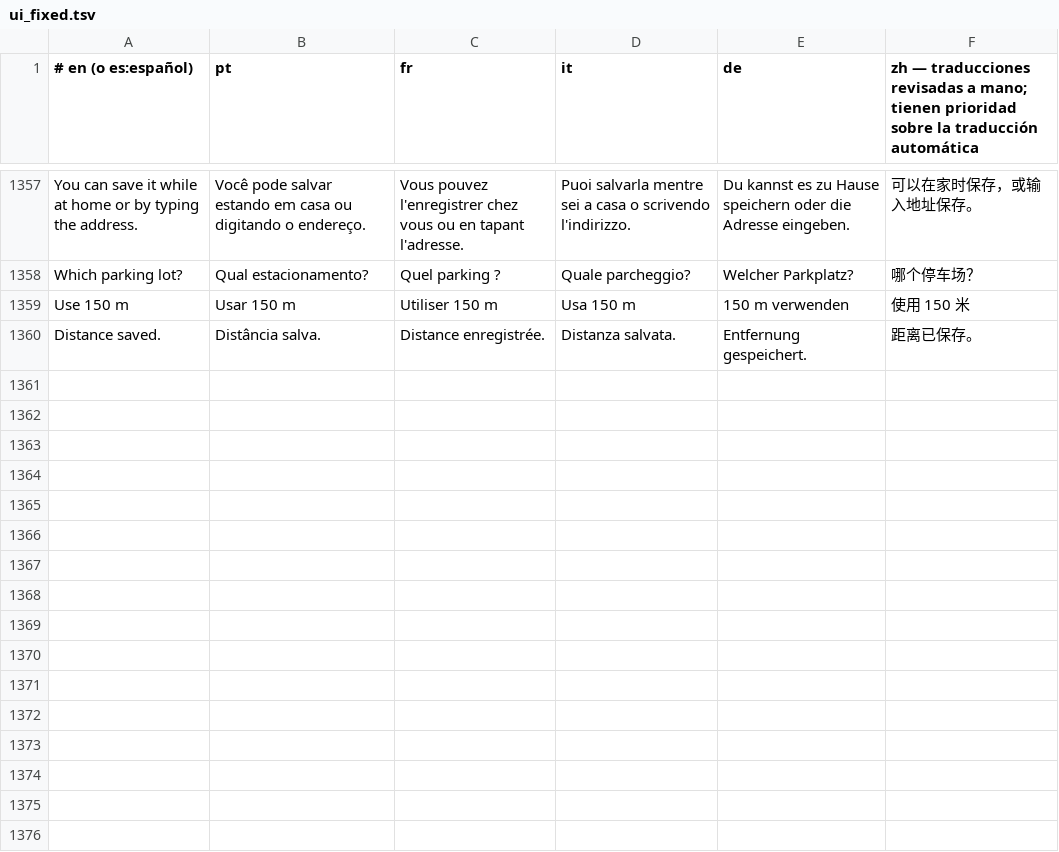
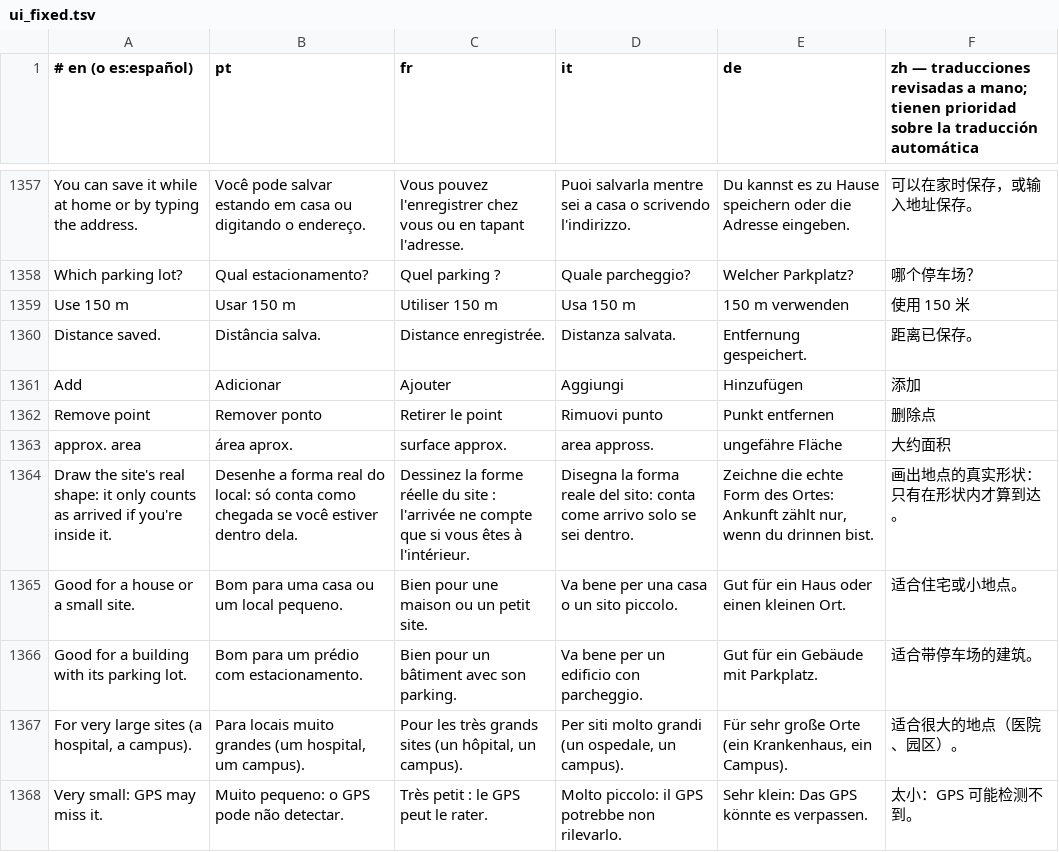
Before and after one commit to Brody5xx/Teclado, a TSV file: tools/ui_fixed.tsv, drawn as a sheet; only a part is shown, gaps mark what is left out; the diff names each change by its address in the sheet, - before the commit and + after, or states it on an @@ line.

```diff
--- a/tools/ui_fixed.tsv
+++ b/tools/ui_fixed.tsv
+row 1361: Add | Adicionar | Ajouter | Aggiungi | Hinzufügen | 添加
+row 1362: Remove point | Remover ponto | Retirer le point | Rimuovi punto | Punkt entfernen | 删除点
+row 1363: approx. area | área aprox. | surface approx. | area appross. | ungefähre Fläche | 大约面积
+row 1364: Draw the site's real shape: it only counts as arrived if you're inside it. | Desenhe a forma real do local: só conta como chegada se você estiver dentro dela. | Dessinez la forme réelle du site : l'arrivée ne compte que si vous êtes à l'intérieur. | Disegna la forma reale del sito: conta come arrivo solo se sei dentro. | Zeichne die echte Form des Ortes: Ankunft zählt nur, wenn du drinnen bist. | 画出地点的真实形状：只有在形状内才算到达。
+row 1365: Good for a house or a small site. | Bom para uma casa ou um local pequeno. | Bien pour une maison ou un petit site. | Va bene per una casa o un sito piccolo. | Gut für ein Haus oder einen kleinen Ort. | 适合住宅或小地点。
+row 1366: Good for a building with its parking lot. | Bom para um prédio com estacionamento. | Bien pour un bâtiment avec son parking. | Va bene per un edificio con parcheggio. | Gut für ein Gebäude mit Parkplatz. | 适合带停车场的建筑。
+row 1367: For very large sites (a hospital, a campus). | Para locais muito grandes (um hospital, um campus). | Pour les très grands sites (un hôpital, un campus). | Per siti molto grandi (un ospedale, un campus). | Für sehr große Orte (ein Krankenhaus, ein Campus). | 适合很大的地点（医院、园区）。
+row 1368: Very small: GPS may miss it. | Muito pequeno: o GPS pode não detectar. | Très petit : le GPS peut le rater. | Molto piccolo: il GPS potrebbe non rilevarlo. | Sehr klein: Das GPS könnte es verpassen. | 太小：GPS 可能检测不到。
```
Also changed, not shown: 8 other files.
